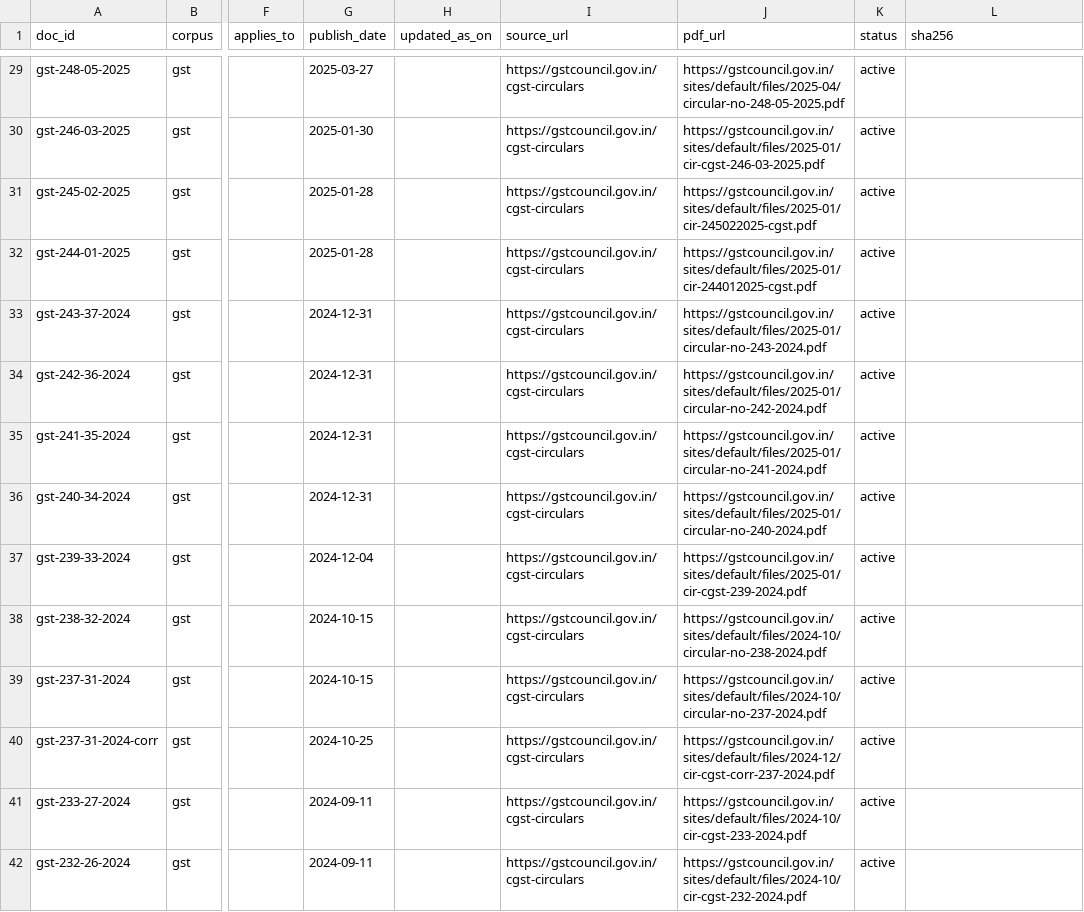
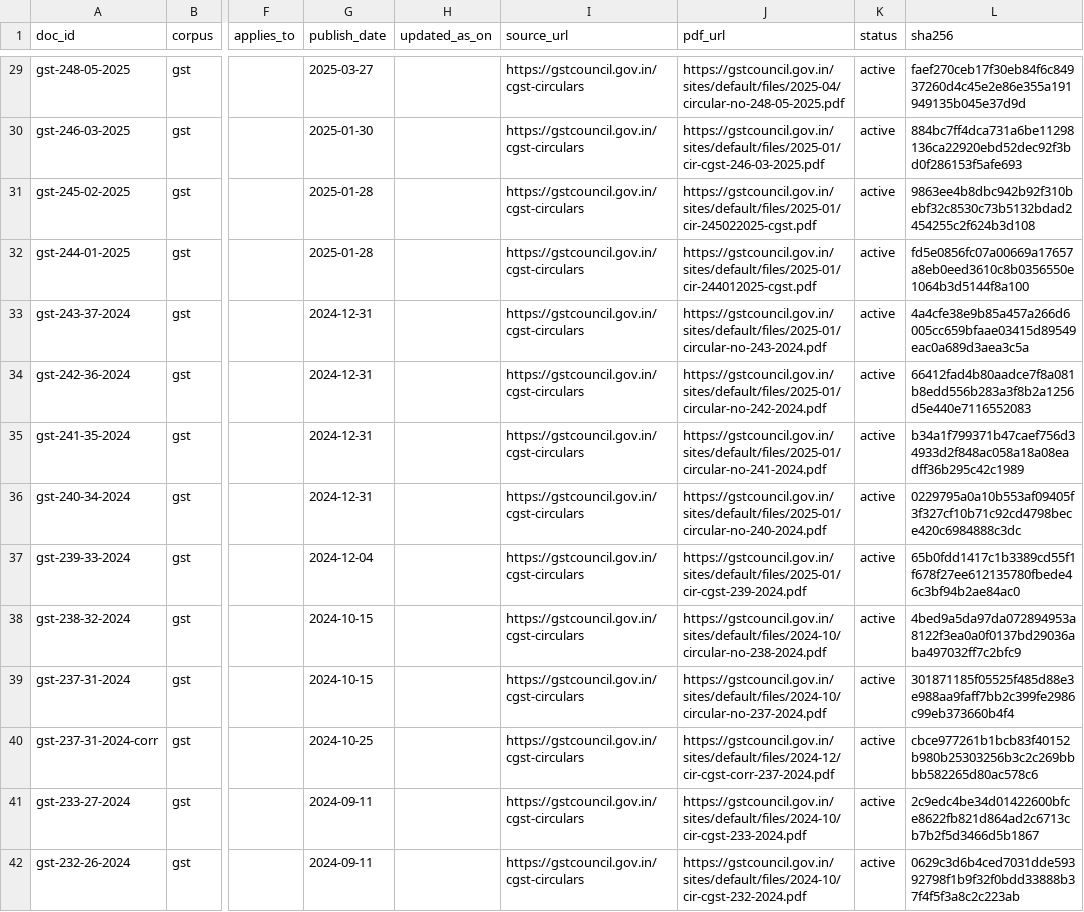
Before and after one commit to GouthamTiwari/regulatory-rag, a CSV file: data/manifest.csv, drawn as a sheet; only a part is shown, gaps mark what is left out; the diff covers the shown part only; the diff names each change by its address in the sheet, - before the commit and + after, or states it on an @@ line.

```diff
--- a/data/manifest.csv
+++ b/data/manifest.csv
-L29 (sha256): (empty)
+L29 (sha256): faef270ceb17f30eb84f6c84937260d4c45e2e86e355a191949135b045e37d9d
-L30 (sha256): (empty)
+L30 (sha256): 884bc7ff4dca731a6be11298136ca22920ebd52dec92f3bd0f286153f5afe693
-L31 (sha256): (empty)
+L31 (sha256): 9863ee4b8dbc942b92f310bebf32c8530c73b5132bdad2454255c2f624b3d108
-L32 (sha256): (empty)
+L32 (sha256): fd5e0856fc07a00669a17657a8eb0eed3610c8b0356550e1064b3d5144f8a100
-L33 (sha256): (empty)
+L33 (sha256): 4a4cfe38e9b85a457a266d6005cc659bfaae03415d89549eac0a689d3aea3c5a
-L34 (sha256): (empty)
+L34 (sha256): 66412fad4b80aadce7f8a081b8edd556b283a3f8b2a1256d5e440e7116552083
-L35 (sha256): (empty)
+L35 (sha256): b34a1f799371b47caef756d34933d2f848ac058a18a08eadff36b295c42c1989
-L36 (sha256): (empty)
+L36 (sha256): 0229795a0a10b553af09405f3f327cf10b71c92cd4798bece420c6984888c3dc
-L37 (sha256): (empty)
+L37 (sha256): 65b0fdd1417c1b3389cd55f1f678f27ee612135780fbede46c3bf94b2ae84ac0
-L38 (sha256): (empty)
+L38 (sha256): 4bed9a5da97da072894953a8122f3ea0a0f0137bd29036aba497032ff7c2bfc9
-L39 (sha256): (empty)
+L39 (sha256): 301871185f05525f485d88e3e988aa9faff7bb2c399fe2986c99eb373660b4f4
-L40 (sha256): (empty)
+L40 (sha256): cbce977261b1bcb83f40152b980b25303256b3c2c269bbbb582265d80ac578c6
-L41 (sha256): (empty)
+L41 (sha256): 2c9edc4be34d01422600bfce8622fb821d864ad2c6713cb7b2f5d3466d5b1867
-L42 (sha256): (empty)
+L42 (sha256): 0629c3d6b4ced7031dde59392798f1b9f32f0bdd33888b37f4f5f3a8c2c223ab
```
Also changed, not shown: 51 edited cells elsewhere in this file, 3 other files.
